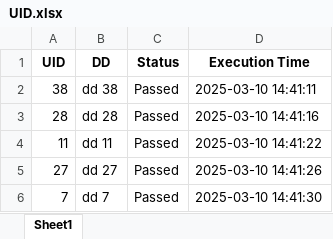
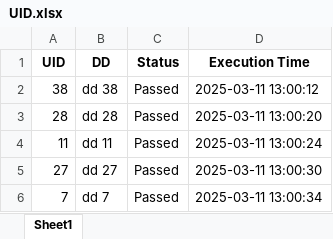
Before and after one commit to omkarkadam16/MySeleniumProject, an Excel workbook: GST Update/Consignor/UID.xlsx, sheet Sheet1, drawn as a sheet; values as stored, in another font and other column widths than the file's, no borders; the diff names each change by its address in the sheet, - before the commit and + after, or states it on an @@ line.

```diff
--- a/GST Update/Consignor/UID.xlsx (sheet Sheet1)
+++ b/GST Update/Consignor/UID.xlsx (sheet Sheet1)
-D2 (Execution Time): 2025-03-10 14:41:11
+D2 (Execution Time): 2025-03-11 13:00:12
-D3 (Execution Time): 2025-03-10 14:41:16
+D3 (Execution Time): 2025-03-11 13:00:20
-D4 (Execution Time): 2025-03-10 14:41:22
+D4 (Execution Time): 2025-03-11 13:00:24
-D5 (Execution Time): 2025-03-10 14:41:26
+D5 (Execution Time): 2025-03-11 13:00:30
-D6 (Execution Time): 2025-03-10 14:41:30
+D6 (Execution Time): 2025-03-11 13:00:34
```
Also changed, not shown: 2 other files.
